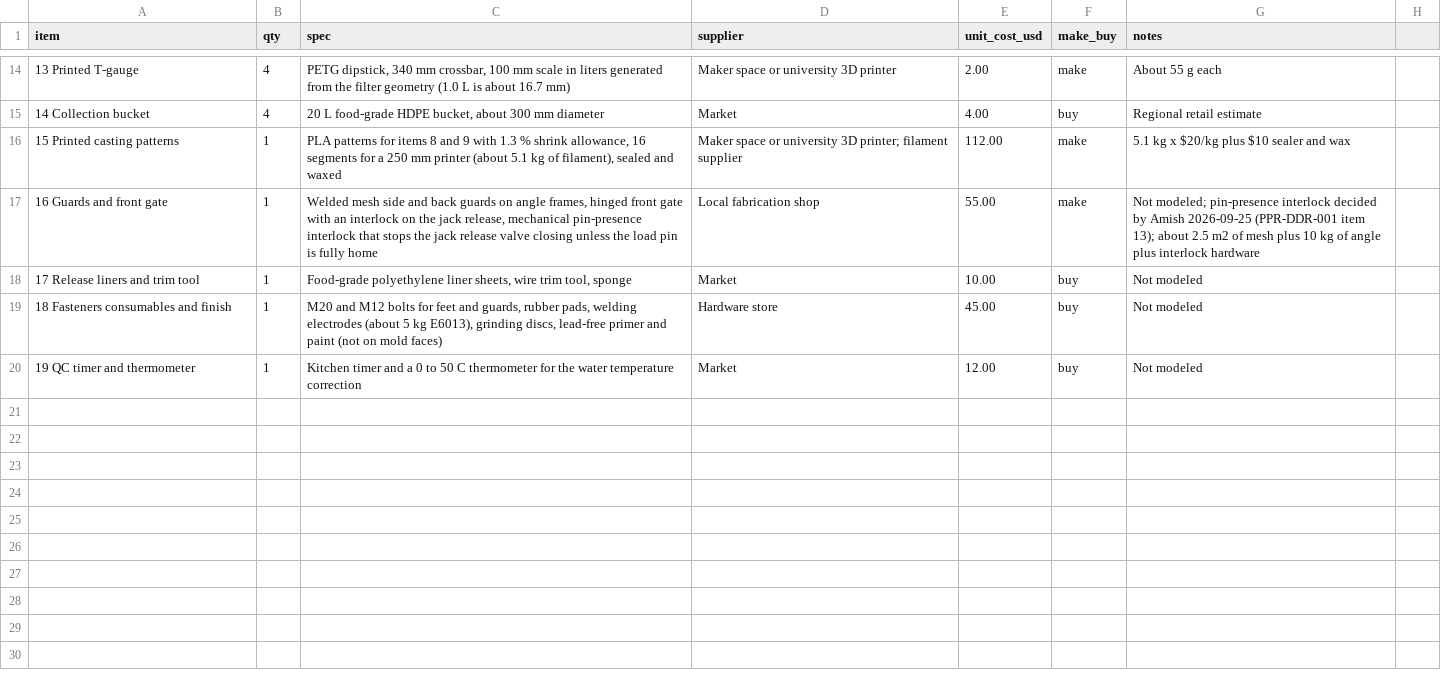
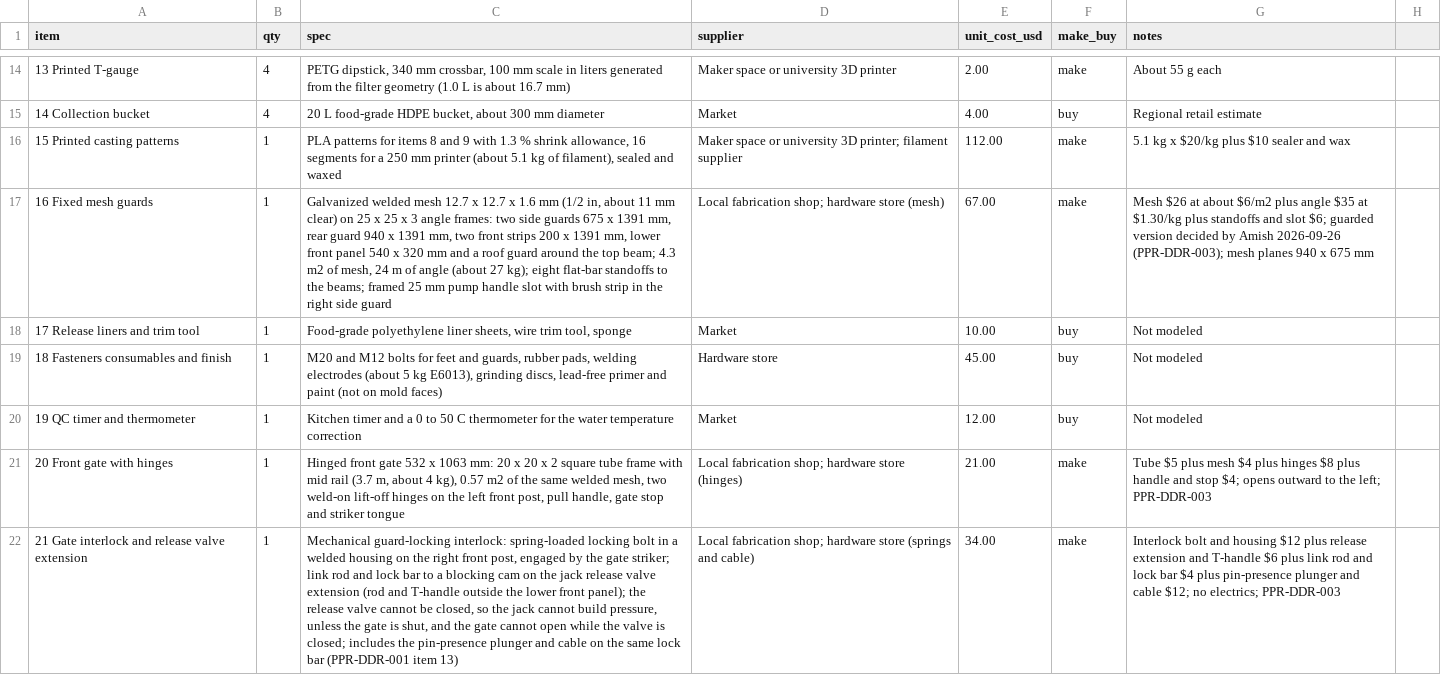
Before and after one commit to BoujeeEnjinia1701/potpress, a CSV file: bom/bom.csv, drawn as a sheet; only a part is shown, gaps mark what is left out; removed rows and columns are numbered as before the commit, all else as after; the diff names each change by its address in the sheet, - before the commit and + after, or states it on an @@ line.

```diff
--- a/bom/bom.csv
+++ b/bom/bom.csv
-row 17: 16 Guards and front gate | 1 | Welded mesh side and back guards on angle frames, hinged front gate with an interlock on the jack release, mechanical pin-presence interlock that stops the jack release valve closing unless the load pin is fully home | Local fabrication shop | 55.00 | make | Not modeled; pin-presence interlock decided by Amish 2026-09-25 (PPR-DDR-001 item 13); about 2.5 m2 of mesh plus 10 kg of angle plus interlock hardware
+row 17: 16 Fixed mesh guards | 1 | Galvanized welded mesh 12.7 x 12.7 x 1.6 mm (1/2 in, about 11 mm clear) on 25 x 25 x 3 angle frames: two side guards 675 x 1391 mm, rear guard 940 x 1391 mm, two front strips 200 x 1391 mm, lower front panel 540 x 320 mm and a roof guard around the top beam; 4.3 m2 of mesh, 24 m of angle (about 27 kg); eight flat-bar standoffs to the beams; framed 25 mm pump handle slot with brush strip in the right side guard | Local fabrication shop; hardware store (mesh) | 67.00 | make | Mesh $26 at about $6/m2 plus angle $35 at $1.30/kg plus standoffs and slot $6; guarded version decided by Amish 2026-09-26 (PPR-DDR-003); mesh planes 940 x 675 mm
+row 21: 20 Front gate with hinges | 1 | Hinged front gate 532 x 1063 mm: 20 x 20 x 2 square tube frame with mid rail (3.7 m, about 4 kg), 0.57 m2 of the same welded mesh, two weld-on lift-off hinges on the left front post, pull handle, gate stop and striker tongue | Local fabrication shop; hardware store (hinges) | 21.00 | make | Tube $5 plus mesh $4 plus hinges $8 plus handle and stop $4; opens outward to the left; PPR-DDR-003
+row 22: 21 Gate interlock and release valve extension | 1 | Mechanical guard-locking interlock: spring-loaded locking bolt in a welded housing on the right front post, engaged by the gate striker; link rod and lock bar to a blocking cam on the jack release valve extension (rod and T-handle outside the lower front panel); the release valve cannot be closed, so the jack cannot build pressure, unless the gate is shut, and the gate cannot open while the valve is closed; includes the pin-presence plunger and cable on the same lock bar (PPR-DDR-001 item 13) | Local fabrication shop; hardware store (springs and cable) | 34.00 | make | Interlock bolt and housing $12 plus release extension and T-handle $6 plus link rod and lock bar $4 plus pin-presence plunger and cable $12; no electrics; PPR-DDR-003
```
Also changed, not shown: 40 other files.
